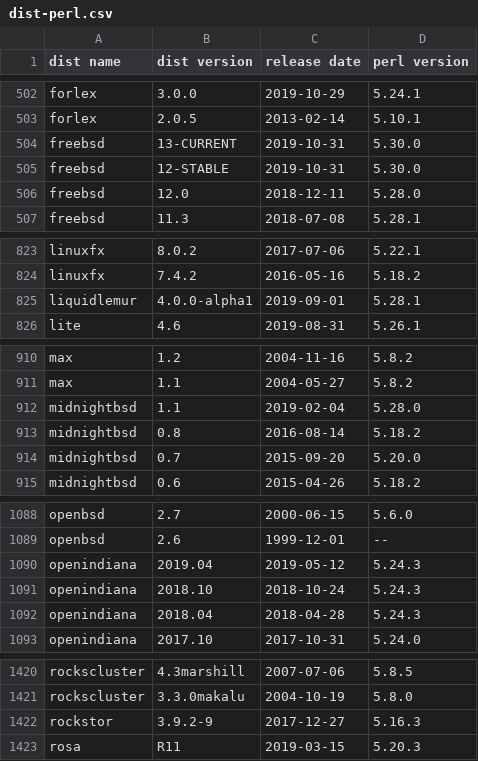
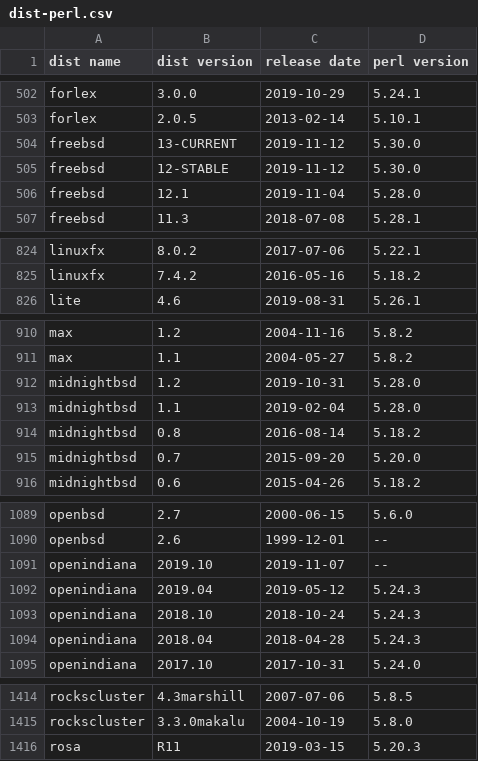
Before and after one commit to Tux/System-Info, a CSV file: sandbox/dist-perl.csv, drawn as a sheet; only a part is shown, gaps mark what is left out; the diff covers the shown part only.

Commit message:
Update distro list
• Added   -
• Removed liquidlemur, poseidon, rockstor, subgraph
• Updated container, fuguita, geexbox, gentoo, kaos, kdeneon, midnightbsd,
  obarun, openindiana, redhat, sparky, star

```diff
--- a/sandbox/dist-perl.csv
+++ b/sandbox/dist-perl.csv
@@ -503,5 +503,5 @@ forlex,3.0.0,2019-10-29,5.24.1
 forlex,2.0.5,2013-02-14,5.10.1
-freebsd,13-CURRENT,2019-10-31,5.30.0
-freebsd,12-STABLE,2019-10-31,5.30.0
-freebsd,12.0,2018-12-11,5.28.0
+freebsd,13-CURRENT,2019-11-12,5.30.0
+freebsd,12-STABLE,2019-11-12,5.30.0
+freebsd,12.1,2019-11-04,5.28.0
 freebsd,11.3,2018-07-08,5.28.1
@@ -824,3 +825,2 @@ linuxfx,8.0.2,2017-07-06,5.22.1
 linuxfx,7.4.2,2016-05-16,5.18.2
-liquidlemur,4.0.0-alpha1,2019-09-01,5.28.1
 lite,4.6,2019-08-31,5.26.1
@@ -911,2 +911,3 @@ max,1.2,2004-11-16,5.8.2
 max,1.1,2004-05-27,5.8.2
+midnightbsd,1.2,2019-10-31,5.28.0
 midnightbsd,1.1,2019-02-04,5.28.0
@@ -1089,2 +1090,3 @@ openbsd,2.7,2000-06-15,5.6.0
 openbsd,2.6,1999-12-01,--
+openindiana,2019.10,2019-11-07,--
 openindiana,2019.04,2019-05-12,5.24.3
@@ -1421,3 +1415,2 @@ rockscluster,4.3marshill,2007-07-06,5.8.5
 rockscluster,3.3.0makalu,2004-10-19,5.8.0
-rockstor,3.9.2-9,2017-12-27,5.16.3
 rosa,R11,2019-03-15,5.20.3
```
Also changed, not shown: 2 added rows, 10 removed rows and 38 edited cells elsewhere in this file.
